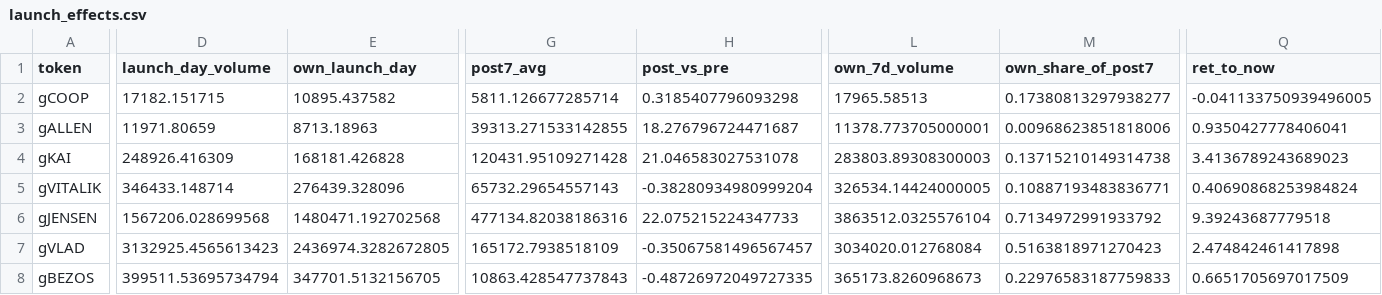
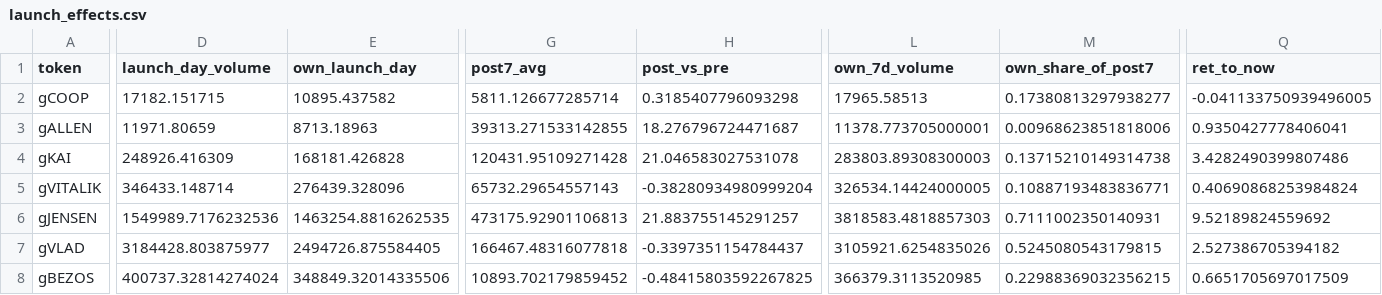
Before and after one commit to ozzyxbt/grail-analytics, a CSV file: out/launch_effects.csv, drawn as a sheet; only a part is shown, gaps mark what is left out; the diff covers the shown part only; the diff names each change by its address in the sheet, - before the commit and + after, or states it on an @@ line.

```diff
--- a/out/launch_effects.csv
+++ b/out/launch_effects.csv
-Q4 (ret_to_now): 3.4136789243689023
+Q4 (ret_to_now): 3.4282490399807486
-D6 (launch_day_volume): 1567206.028699568
+D6 (launch_day_volume): 1549989.7176232536
-E6 (own_launch_day): 1480471.192702568
+E6 (own_launch_day): 1463254.8816262535
-G6 (post7_avg): 477134.82038186316
+G6 (post7_avg): 473175.92901106813
-H6 (post_vs_pre): 22.075215224347733
+H6 (post_vs_pre): 21.883755145291257
-L6 (own_7d_volume): 3863512.0325576104
+L6 (own_7d_volume): 3818583.4818857303
-M6 (own_share_of_post7): 0.7134972991933792
+M6 (own_share_of_post7): 0.7111002350140931
-Q6 (ret_to_now): 9.39243687779518
+Q6 (ret_to_now): 9.52189824559692
-D7 (launch_day_volume): 3132925.4565613423
+D7 (launch_day_volume): 3184428.803875977
-E7 (own_launch_day): 2436974.3282672805
+E7 (own_launch_day): 2494726.875584405
-G7 (post7_avg): 165172.7938518109
+G7 (post7_avg): 166467.48316077818
-H7 (post_vs_pre): -0.35067581496567457
+H7 (post_vs_pre): -0.3397351154784437
-L7 (own_7d_volume): 3034020.012768084
+L7 (own_7d_volume): 3105921.6254835026
-M7 (own_share_of_post7): 0.5163818971270423
+M7 (own_share_of_post7): 0.5245080543179815
-Q7 (ret_to_now): 2.474842461417898
+Q7 (ret_to_now): 2.527386705394182
-D8 (launch_day_volume): 399511.53695734794
+D8 (launch_day_volume): 400737.32814274024
-E8 (own_launch_day): 347701.5132156705
+E8 (own_launch_day): 348849.32014335506
-G8 (post7_avg): 10863.428547737843
+G8 (post7_avg): 10893.702179859452
-H8 (post_vs_pre): -0.48726972049727335
+H8 (post_vs_pre): -0.48415803592267825
-L8 (own_7d_volume): 365173.8260968673
+L8 (own_7d_volume): 366379.3113520985
-M8 (own_share_of_post7): 0.22976583187759833
+M8 (own_share_of_post7): 0.22988369032356215
```
Also changed, not shown: 15 edited cells elsewhere in this file, out/exclusive_mint_cohorts.csv, out/grailist.csv, 16 other files.
